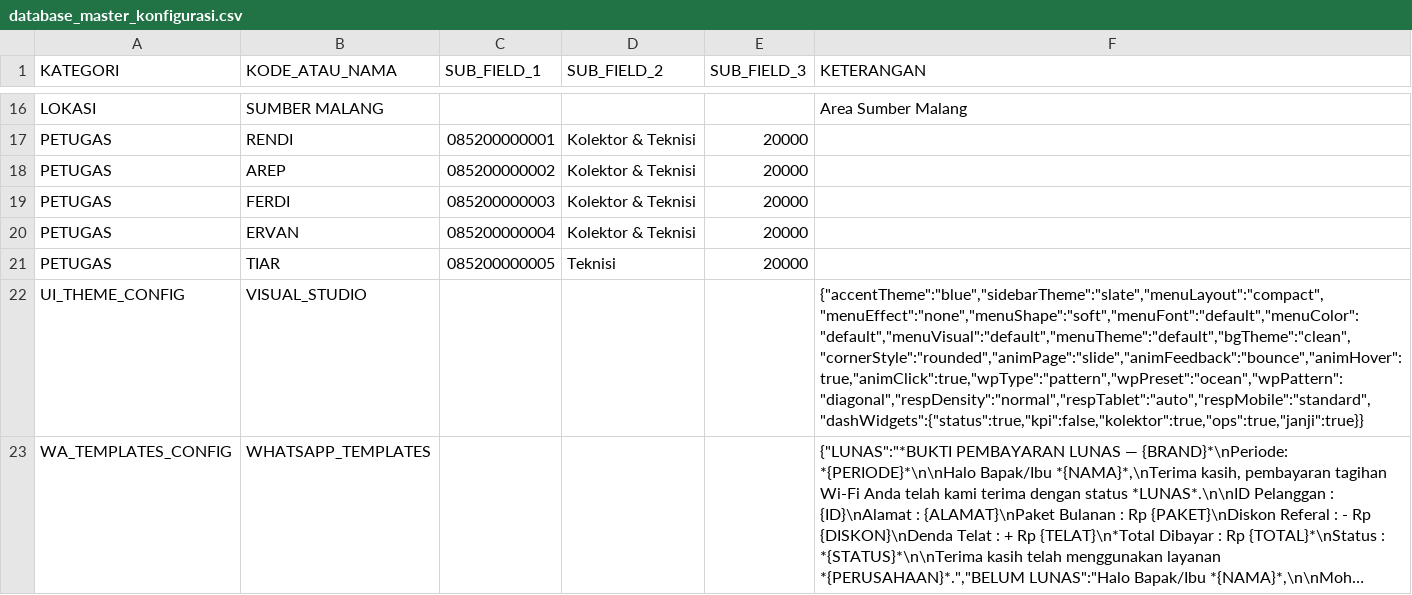
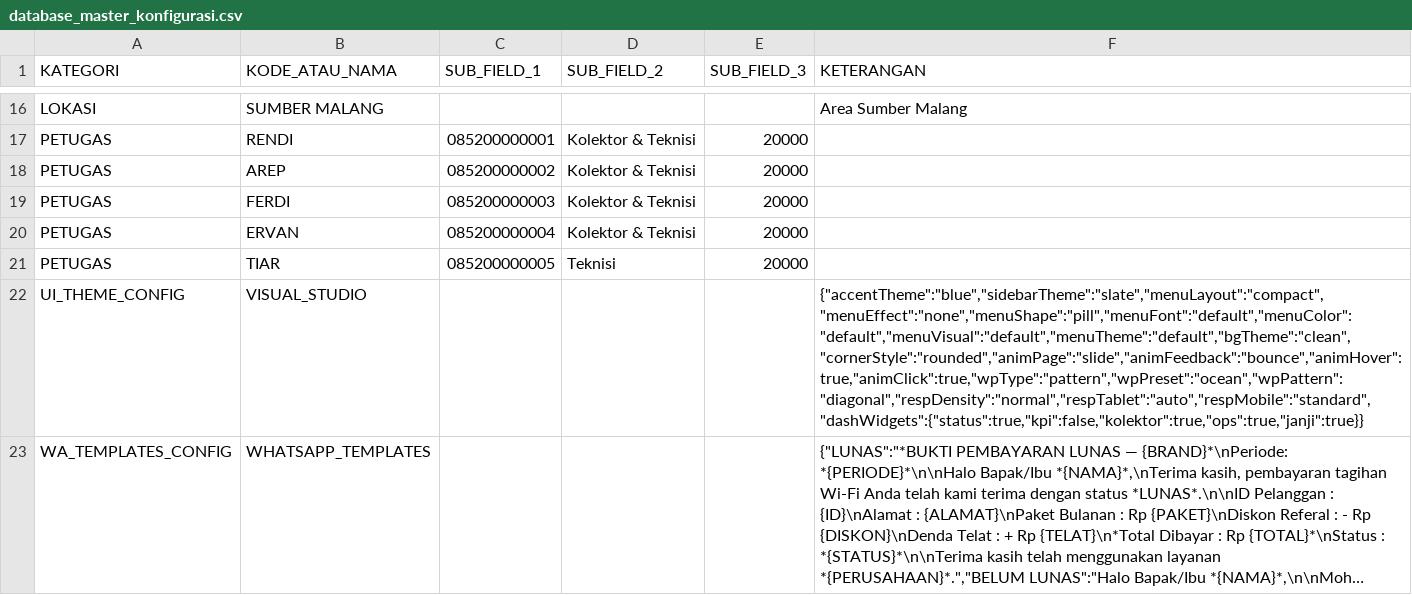
Before and after one commit to ilyasajha5-cpu/LIKEBillingProTeknisi, a CSV file: database_master_konfigurasi.csv, drawn as a sheet; only a part is shown, gaps mark what is left out; long unchanged cells end in …; the diff names each change by its address in the sheet, - before the commit and + after, or states it on an @@ line.

Commit message:
Fast-Sync database_master_konfigurasi.csv

```diff
--- a/database_master_konfigurasi.csv
+++ b/database_master_konfigurasi.csv
-F22 (KETERANGAN): {"accentTheme":"blue","sidebarTheme":"slate","menuLayout":"compact","menuEffect":"none","menuShape":"soft","menuFont":"default","menuColor":"default","menuVisual":"default","menuTheme":"default","bgTheme":"clean","cornerStyle":"rounded","animPage":"slide","animFeedback":"bounce","animHover":true,"animClick":true,"wpType":"pattern","wpPreset":"ocean","wpPattern":"diagonal","respDensity":"normal","respTablet":"auto","respMobile":"standard","dashWidgets":{"status":true,"kpi":false,"kolektor":true,"ops":true,"janji":true}}
+F22 (KETERANGAN): {"accentTheme":"blue","sidebarTheme":"slate","menuLayout":"compact","menuEffect":"none","menuShape":"pill","menuFont":"default","menuColor":"default","menuVisual":"default","menuTheme":"default","bgTheme":"clean","cornerStyle":"rounded","animPage":"slide","animFeedback":"bounce","animHover":true,"animClick":true,"wpType":"pattern","wpPreset":"ocean","wpPattern":"diagonal","respDensity":"normal","respTablet":"auto","respMobile":"standard","dashWidgets":{"status":true,"kpi":false,"kolektor":true,"ops":true,"janji":true}}
```
